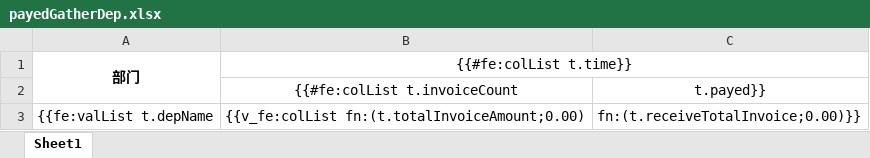
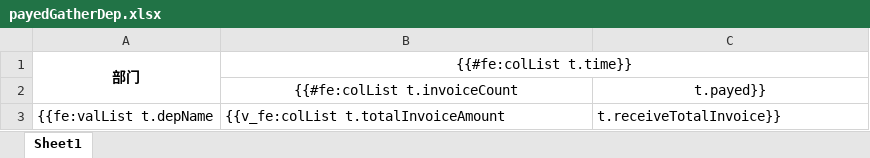
Before and after one commit to cynicgit/invoice, an Excel workbook: src/main/resources/static/excel/payedGatherDep.xlsx, sheet Sheet1, drawn as a sheet; values as stored, in another font and other column widths than the file's, no borders; the diff names each change by its address in the sheet, - before the commit and + after, or states it on an @@ line.

```diff
--- a/src/main/resources/static/excel/payedGatherDep.xlsx (sheet Sheet1)
+++ b/src/main/resources/static/excel/payedGatherDep.xlsx (sheet Sheet1)
-B3 ({{#fe:colList t.time}}): {{v_fe:colList fn:(t.totalInvoiceAmount;0.00)
+B3 ({{#fe:colList t.time}}): {{v_fe:colList t.totalInvoiceAmount
-C3: fn:(t.receiveTotalInvoice;0.00)}}
+C3: t.receiveTotalInvoice}}
```
Also changed, not shown: 8 other files.
